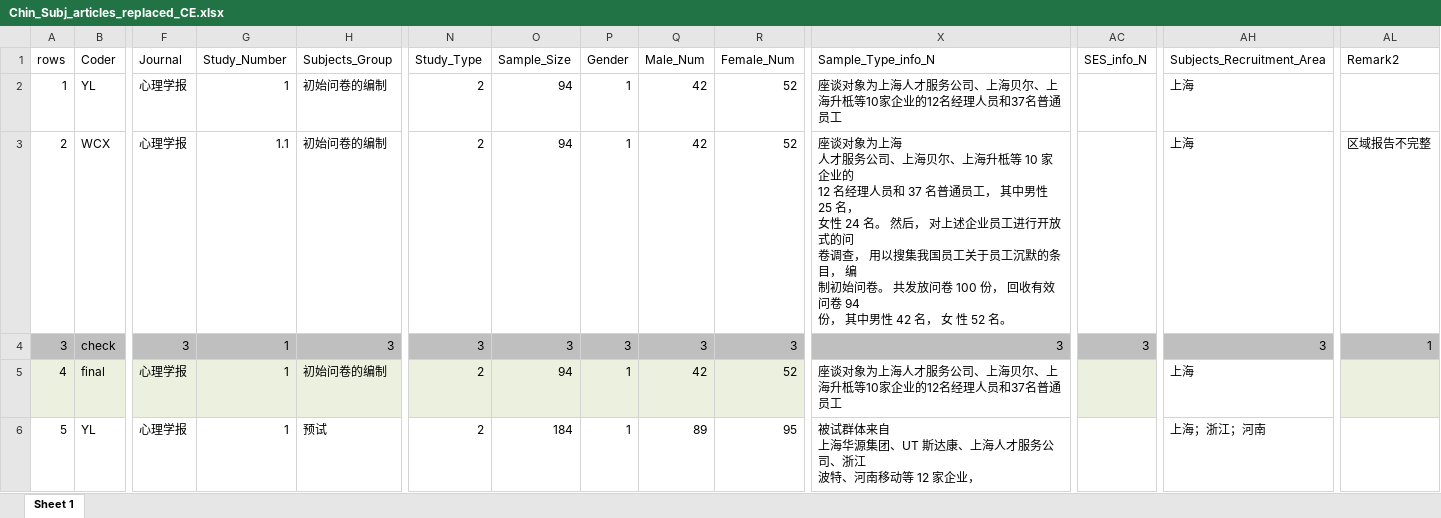
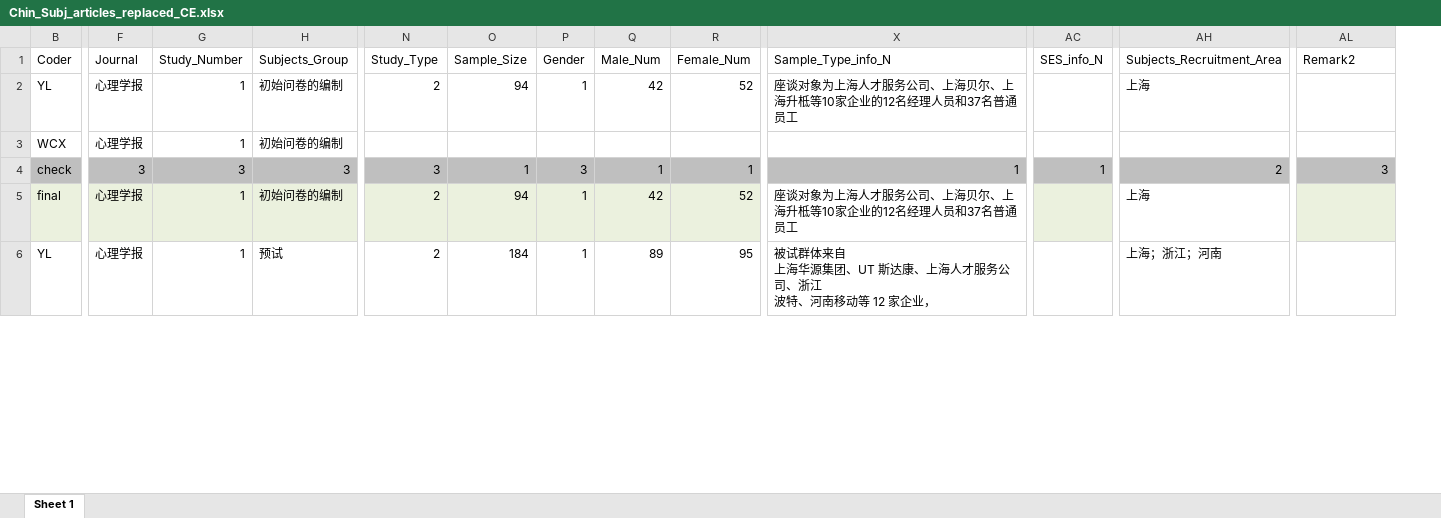
Before and after one commit to Chuan-Peng-Lab/chin-subj, an Excel workbook: 2_Data_Extraction/2_1_CHN_Journal_Code/2_1_5_Extract_Data/2_5_5_3_Article_Replaced/Chin_Subj_articles_replaced_CE.xlsx, sheet Sheet 1, drawn as a sheet; only a part is shown, gaps mark what is left out; values as stored, in another font and other column widths than the file's, no borders; conditional formats not drawn; removed rows and columns are numbered as before the commit, all else as after; rows hold the shown columns only; ↵ is a line break in a cell; the diff covers the shown part only; the diff names each change by its address in the sheet, - before the commit and + after, or states it on an @@ line.

```diff
--- a/2_Data_Extraction/2_1_CHN_Journal_Code/2_1_5_Extract_Data/2_5_5_3_Article_Replaced/Chin_Subj_articles_replaced_CE.xlsx (sheet Sheet 1)
+++ b/2_Data_Extraction/2_1_CHN_Journal_Code/2_1_5_Extract_Data/2_5_5_3_Article_Replaced/Chin_Subj_articles_replaced_CE.xlsx (sheet Sheet 1)
@@ column A (rows) hidden, row 2: 1; rows 4-6: 3 | 4 | 5 @@
-row 3: 2 | WCX | 心理学报 | 1.1 | 初始问卷的编制 | 2 | 94 | 1 | 42 | 52 | 座谈对象为上海 ↵ 人才服务公司、上海贝尔、上海升柢等 10 家企业的 ↵ 12 名经理人员和 37 名普通员工， 其中男性 25 名， ↵ 女性 24 名。 然后， 对上述企业员工进行开放式的问 ↵ 卷调查， 用以搜集我国员工关于员工沉默的条目， 编 ↵ 制初始问卷。 共发放问卷 100 份， 回收有效问卷 94 ↵ 份， 其中男性 42 名， 女 性 52 名。 |  | 上海 | 区域报告不完整
+row 3: WCX | 心理学报 | 1 | 初始问卷的编制
-G4 (Study_Number): 1
+G4 (Study_Number): 3
-O4 (Sample_Size): 3
+O4 (Sample_Size): 1
-Q4 (Male_Num): 3
+Q4 (Male_Num): 1
-R4 (Female_Num): 3
+R4 (Female_Num): 1
-X4 (Sample_Type_info_N): 3
+X4 (Sample_Type_info_N): 1
-AC4 (SES_info_N): 3
+AC4 (SES_info_N): 1
-AH4 (Subjects_Recruitment_Area): 3
+AH4 (Subjects_Recruitment_Area): 2
-AL4 (Remark2): 1
+AL4 (Remark2): 3
```
Also changed, not shown: 4 removed rows and 13 edited cells elsewhere in this sheet, 29 other files.
